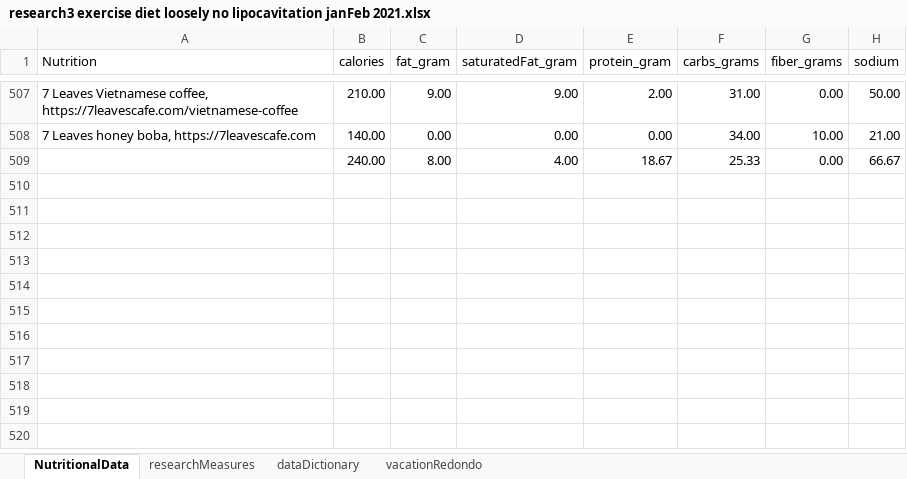
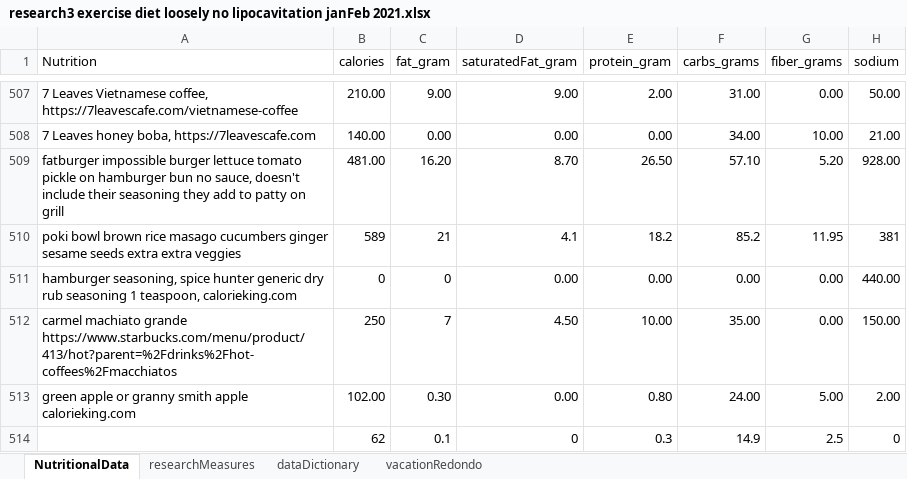
Before and after one commit to JanJanJan2018/lipocavitation-dieting-exercise-21-day-research, an Excel workbook: research3 exercise diet loosely no lipocavitation janFeb 2021.xlsx, sheet NutritionalData, drawn as a sheet; only a part is shown, gaps mark what is left out; values as stored, in another font and other column widths than the file's, no borders; 1 other sheet too large or unreadable and not compared; removed rows and columns are numbered as before the commit, all else as after; the diff names each change by its address in the sheet, - before the commit and + after, or states it on an @@ line.

```diff
--- a/research3 exercise diet loosely no lipocavitation janFeb 2021.xlsx (sheet NutritionalData)
+++ b/research3 exercise diet loosely no lipocavitation janFeb 2021.xlsx (sheet NutritionalData)
-row 509:  | 240.00 | 8.00 | 4.00 | 18.67 | 25.33 | 0.00 | 66.67
+row 509: fatburger impossible burger lettuce tomato pickle on hamburger bun no sauce, doesn't include their seasoning they add to patty on grill | 481.00 | 16.20 | 8.70 | 26.50 | 57.10 | 5.20 | 928.00
+row 510: poki bowl brown rice masago cucumbers ginger sesame seeds extra extra veggies | 589 | 21 | 4.1 | 18.2 | 85.2 | 11.95 | 381
+row 511: hamburger seasoning, spice hunter generic dry rub seasoning 1 teaspoon, calorieking.com | 0 | 0 | 0.00 | 0.00 | 0.00 | 0.00 | 440.00
+row 512: carmel machiato grande https://www.starbucks.com/menu/product/413/hot?parent=%2Fdrinks%2Fhot-coffees%2Fmacchiatos | 250 | 7 | 4.50 | 10.00 | 35.00 | 0.00 | 150.00
+row 513: green apple or granny smith apple calorieking.com | 102.00 | 0.30 | 0.00 | 0.80 | 24.00 | 5.00 | 2.00
+row 514:  | 62 | 0.1 | 0 | 0.3 | 14.9 | 2.5 | 0
```
Also changed, not shown: sheet researchMeasures.
